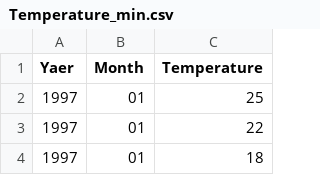
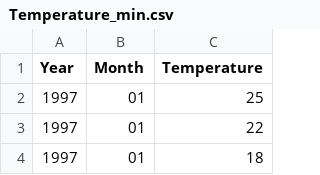
Before and after one commit to reeddotaer/Data_visualization, a CSV file: Temperature_min.csv, drawn as a sheet; only a part is shown.

Commit message:
Update Temperature_min.csv

```diff
--- a/Temperature_min.csv
+++ b/Temperature_min.csv
@@ -1,2 +1,2 @@
-Yaer,Month,Temperature
+Year,Month,Temperature
 1997,01,25
```
